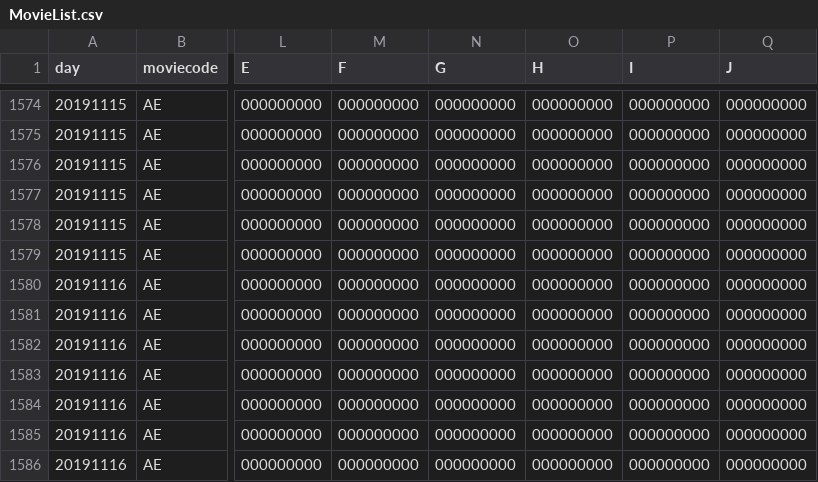
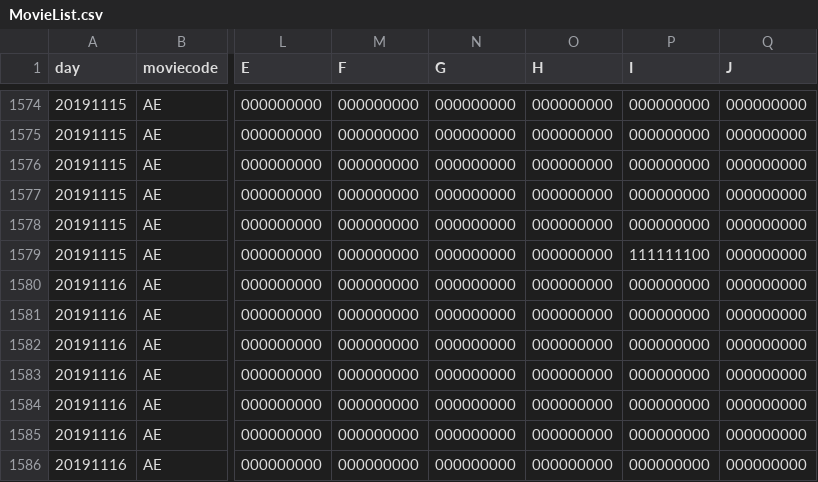
Before and after one commit to leejaeseung/Tickecter, a CSV file: Tickecter/MovieList.csv, drawn as a sheet; only a part is shown, gaps mark what is left out; the diff names each change by its address in the sheet, - before the commit and + after, or states it on an @@ line.

```diff
--- a/Tickecter/MovieList.csv
+++ b/Tickecter/MovieList.csv
-P1579 (I): 000000000
+P1579 (I): 111111100
```
Also changed, not shown: Tickecter/UserList.csv, 2 other files.
